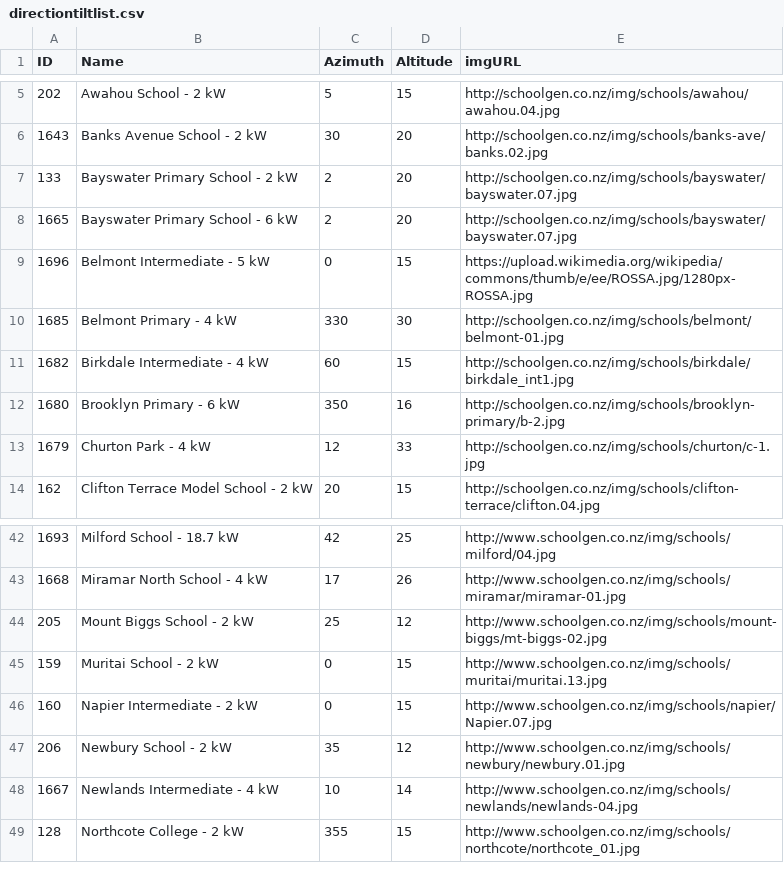
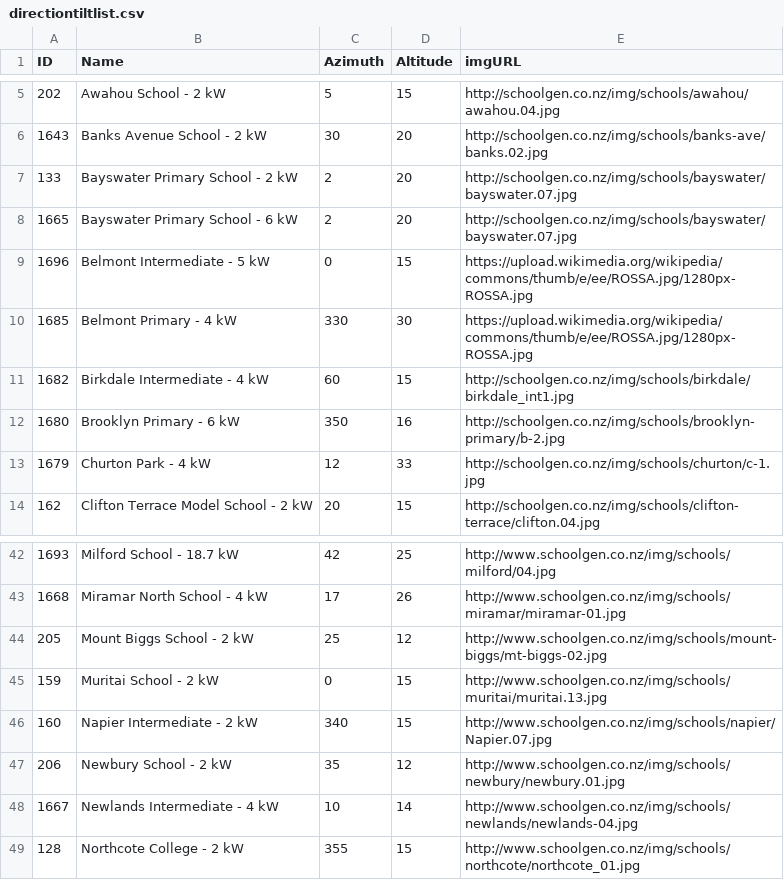
Before and after one commit to schoolgendev/sg-map-dashboard, a CSV file: data/directiontiltlist.csv, drawn as a sheet; only a part is shown, gaps mark what is left out.

Commit message:
Update directiontiltlist.csv

```diff
--- a/data/directiontiltlist.csv
+++ b/data/directiontiltlist.csv
@@ -9,3 +9,3 @@ ID,Name,Azimuth,Altitude,imgURL
 1696,Belmont Intermediate - 5 kW,0,15,https://upload.wikimedia.org/wikipedia/commons/thumb/e/ee/ROSSA.jpg/1280px-ROSSA.jpg
-1685,Belmont Primary - 4 kW,330,30,http://schoolgen.co.nz/img/schools/belmont/belmont-01.jpg
+1685,Belmont Primary - 4 kW,330,30,https://upload.wikimedia.org/wikipedia/commons/thumb/e/ee/ROSSA.jpg/1280px-ROSSA.jpg
 1682,Birkdale Intermediate - 4 kW,60,15,http://schoolgen.co.nz/img/schools/birkdale/birkdale_int1.jpg
@@ -45,3 +45,3 @@ ID,Name,Azimuth,Altitude,imgURL
 159,Muritai School - 2 kW,0,15,http://www.schoolgen.co.nz/img/schools/muritai/muritai.13.jpg
-160,Napier Intermediate - 2 kW,0,15,http://www.schoolgen.co.nz/img/schools/napier/Napier.07.jpg
+160,Napier Intermediate - 2 kW,340,15,http://www.schoolgen.co.nz/img/schools/napier/Napier.07.jpg
 206,Newbury School - 2 kW,35,12,http://www.schoolgen.co.nz/img/schools/newbury/newbury.01.jpg
```
